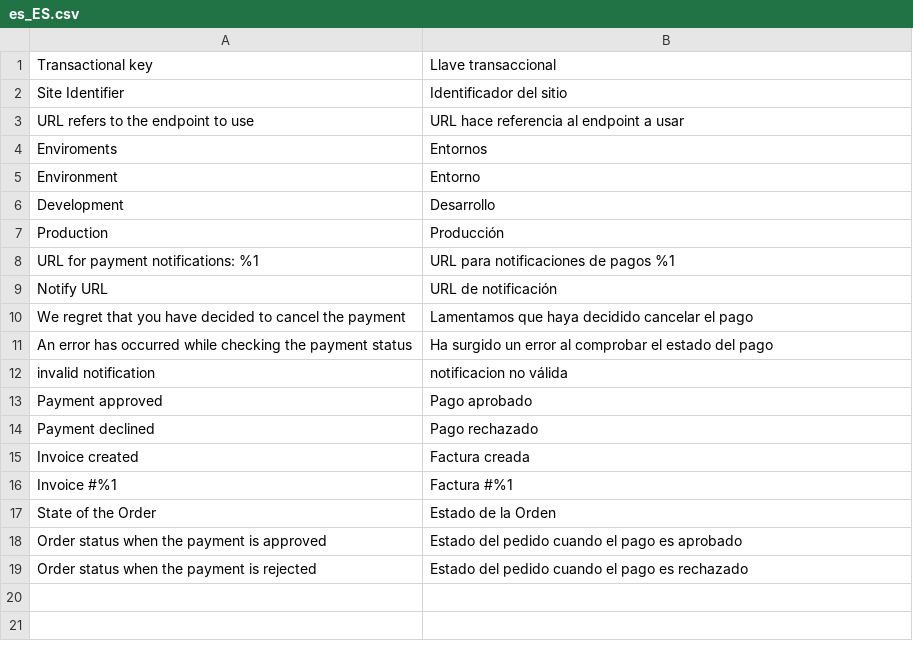
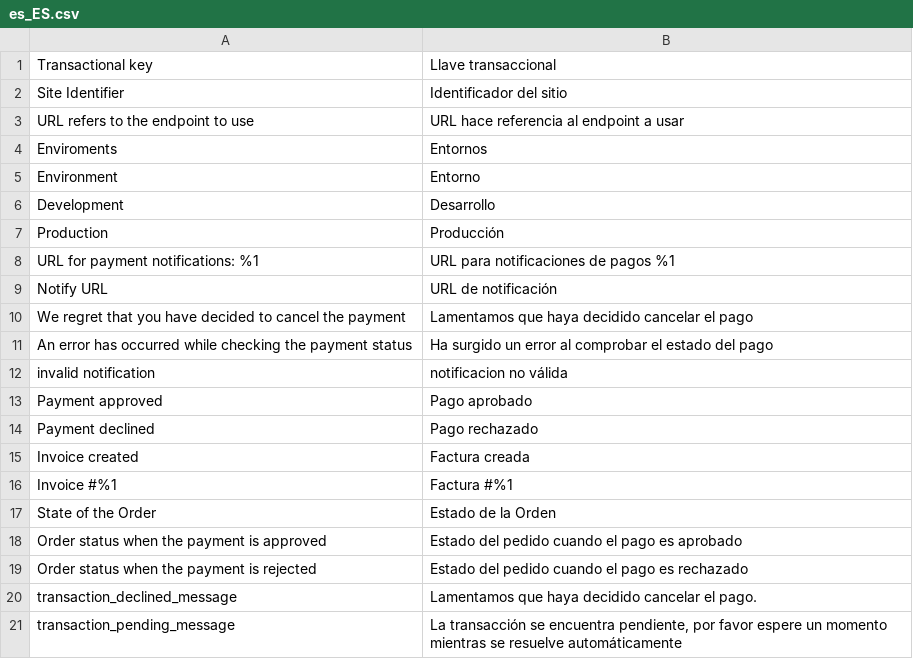
Before and after one commit to placetopay-org/magento2-placetopay, a CSV file: i18n/es_ES.csv, drawn as a sheet; the diff names each change by its address in the sheet, - before the commit and + after, or states it on an @@ line.

```diff
--- a/i18n/es_ES.csv
+++ b/i18n/es_ES.csv
+row 20: transaction_declined_message | Lamentamos que haya decidido cancelar el pago.
+row 21: transaction_pending_message | La transacción se encuentra pendiente, por favor espere un momento mientras se resuelve automáticamente
```
Also changed, not shown: i18n/en_US.csv, i18n/es_CO.csv, 2 other files.
